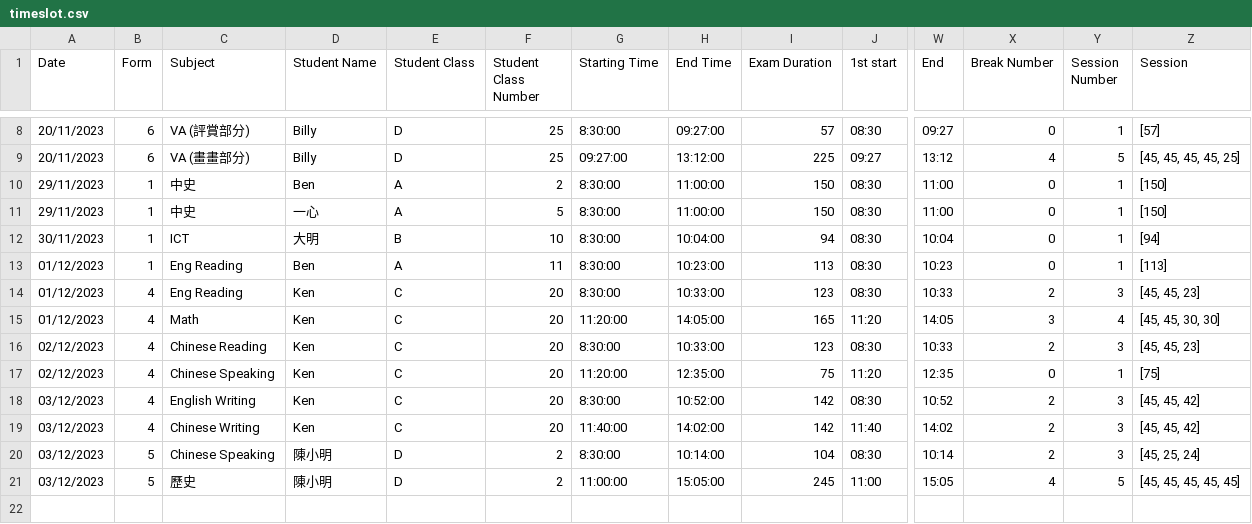
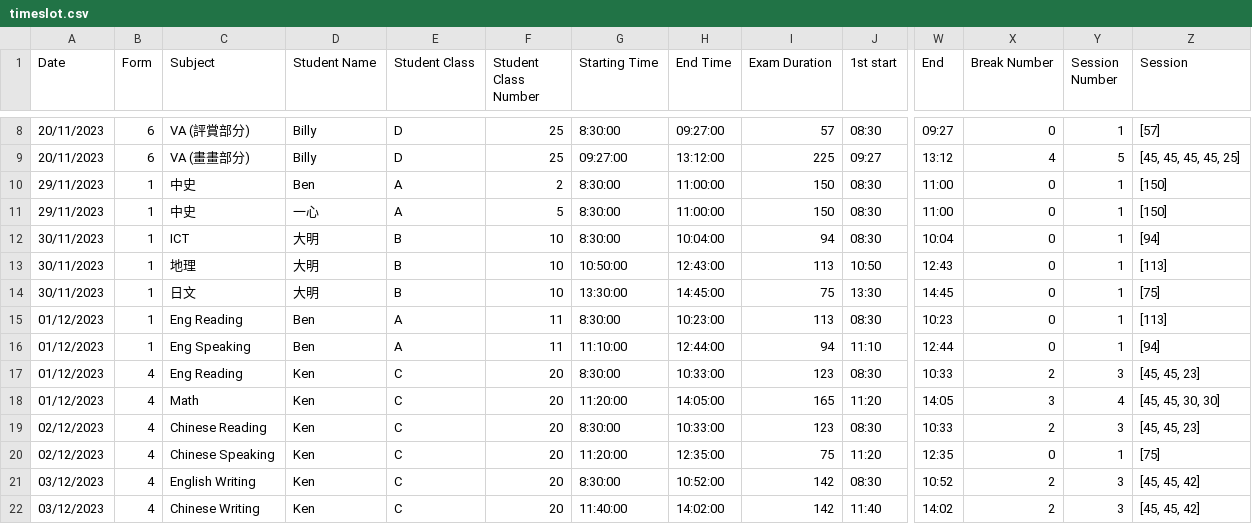
Before and after one commit to tomkwok0415/ExamScheduler, a CSV file: Timeslot/Output/timeslot.csv, drawn as a sheet; only a part is shown, gaps mark what is left out; the shorter side is filled out with more unchanged rows; rows hold the shown columns only; the diff names each change by its address in the sheet, - before the commit and + after, or states it on an @@ line.

```diff
--- a/Timeslot/Output/timeslot.csv
+++ b/Timeslot/Output/timeslot.csv
+row 13: 30/11/2023 | 1 | 地理 | 大明 | B | 10 | 10:50:00 | 12:43:00 | 113 | 10:50 | 12:43 | 0 | 1 | [113]
+row 14: 30/11/2023 | 1 | 日文 | 大明 | B | 10 | 13:30:00 | 14:45:00 | 75 | 13:30 | 14:45 | 0 | 1 | [75]
+row 16: 01/12/2023 | 1 | Eng Speaking | Ben | A | 11 | 11:10:00 | 12:44:00 | 94 | 11:10 | 12:44 | 0 | 1 | [94]
```
Also changed, not shown: 2 other files.
